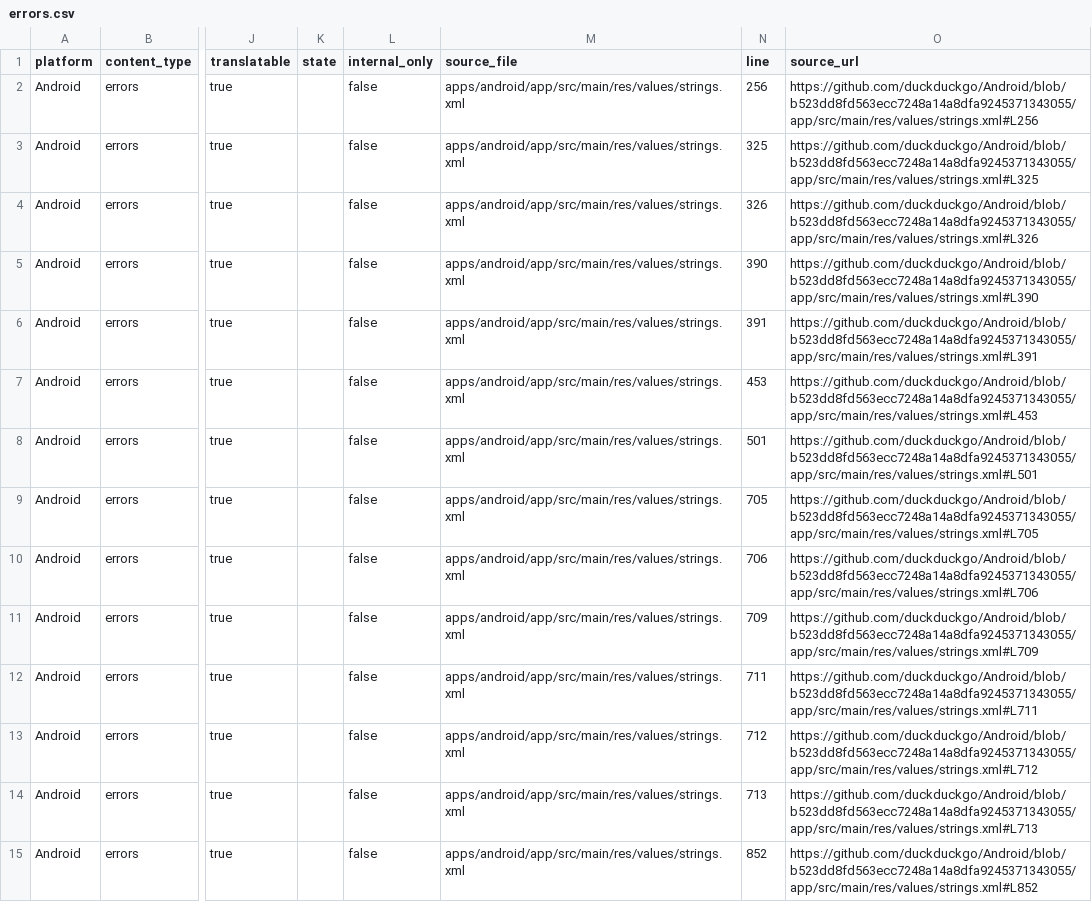
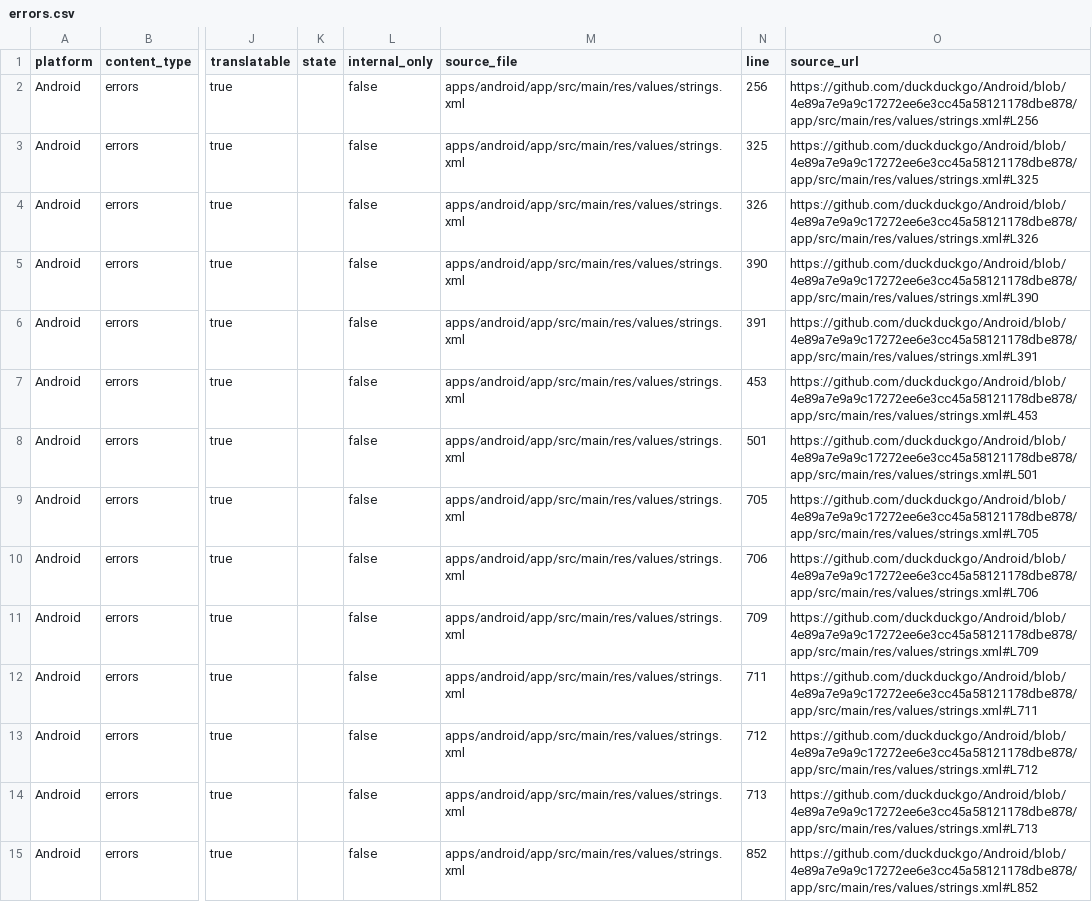
Before and after one commit to duckduckgo/product-copy, a CSV file: strings/android/errors.csv, drawn as a sheet; only a part is shown, gaps mark what is left out; the diff covers the shown part only; the diff names each change by its address in the sheet, - before the commit and + after, or states it on an @@ line.

```diff
--- a/strings/android/errors.csv
+++ b/strings/android/errors.csv
-O2 (source_url): https://github.com/duckduckgo/Android/blob/b523dd8fd563ecc7248a14a8dfa9245371343055/app/src/main/res/values/strings.xml#L256
+O2 (source_url): https://github.com/duckduckgo/Android/blob/4e89a7e9a9c17272ee6e3cc45a58121178dbe878/app/src/main/res/values/strings.xml#L256
-O3 (source_url): https://github.com/duckduckgo/Android/blob/b523dd8fd563ecc7248a14a8dfa9245371343055/app/src/main/res/values/strings.xml#L325
+O3 (source_url): https://github.com/duckduckgo/Android/blob/4e89a7e9a9c17272ee6e3cc45a58121178dbe878/app/src/main/res/values/strings.xml#L325
-O4 (source_url): https://github.com/duckduckgo/Android/blob/b523dd8fd563ecc7248a14a8dfa9245371343055/app/src/main/res/values/strings.xml#L326
+O4 (source_url): https://github.com/duckduckgo/Android/blob/4e89a7e9a9c17272ee6e3cc45a58121178dbe878/app/src/main/res/values/strings.xml#L326
-O5 (source_url): https://github.com/duckduckgo/Android/blob/b523dd8fd563ecc7248a14a8dfa9245371343055/app/src/main/res/values/strings.xml#L390
+O5 (source_url): https://github.com/duckduckgo/Android/blob/4e89a7e9a9c17272ee6e3cc45a58121178dbe878/app/src/main/res/values/strings.xml#L390
-O6 (source_url): https://github.com/duckduckgo/Android/blob/b523dd8fd563ecc7248a14a8dfa9245371343055/app/src/main/res/values/strings.xml#L391
+O6 (source_url): https://github.com/duckduckgo/Android/blob/4e89a7e9a9c17272ee6e3cc45a58121178dbe878/app/src/main/res/values/strings.xml#L391
-O7 (source_url): https://github.com/duckduckgo/Android/blob/b523dd8fd563ecc7248a14a8dfa9245371343055/app/src/main/res/values/strings.xml#L453
+O7 (source_url): https://github.com/duckduckgo/Android/blob/4e89a7e9a9c17272ee6e3cc45a58121178dbe878/app/src/main/res/values/strings.xml#L453
-O8 (source_url): https://github.com/duckduckgo/Android/blob/b523dd8fd563ecc7248a14a8dfa9245371343055/app/src/main/res/values/strings.xml#L501
+O8 (source_url): https://github.com/duckduckgo/Android/blob/4e89a7e9a9c17272ee6e3cc45a58121178dbe878/app/src/main/res/values/strings.xml#L501
-O9 (source_url): https://github.com/duckduckgo/Android/blob/b523dd8fd563ecc7248a14a8dfa9245371343055/app/src/main/res/values/strings.xml#L705
+O9 (source_url): https://github.com/duckduckgo/Android/blob/4e89a7e9a9c17272ee6e3cc45a58121178dbe878/app/src/main/res/values/strings.xml#L705
-O10 (source_url): https://github.com/duckduckgo/Android/blob/b523dd8fd563ecc7248a14a8dfa9245371343055/app/src/main/res/values/strings.xml#L706
+O10 (source_url): https://github.com/duckduckgo/Android/blob/4e89a7e9a9c17272ee6e3cc45a58121178dbe878/app/src/main/res/values/strings.xml#L706
-O11 (source_url): https://github.com/duckduckgo/Android/blob/b523dd8fd563ecc7248a14a8dfa9245371343055/app/src/main/res/values/strings.xml#L709
+O11 (source_url): https://github.com/duckduckgo/Android/blob/4e89a7e9a9c17272ee6e3cc45a58121178dbe878/app/src/main/res/values/strings.xml#L709
-O12 (source_url): https://github.com/duckduckgo/Android/blob/b523dd8fd563ecc7248a14a8dfa9245371343055/app/src/main/res/values/strings.xml#L711
+O12 (source_url): https://github.com/duckduckgo/Android/blob/4e89a7e9a9c17272ee6e3cc45a58121178dbe878/app/src/main/res/values/strings.xml#L711
-O13 (source_url): https://github.com/duckduckgo/Android/blob/b523dd8fd563ecc7248a14a8dfa9245371343055/app/src/main/res/values/strings.xml#L712
+O13 (source_url): https://github.com/duckduckgo/Android/blob/4e89a7e9a9c17272ee6e3cc45a58121178dbe878/app/src/main/res/values/strings.xml#L712
-O14 (source_url): https://github.com/duckduckgo/Android/blob/b523dd8fd563ecc7248a14a8dfa9245371343055/app/src/main/res/values/strings.xml#L713
+O14 (source_url): https://github.com/duckduckgo/Android/blob/4e89a7e9a9c17272ee6e3cc45a58121178dbe878/app/src/main/res/values/strings.xml#L713
-O15 (source_url): https://github.com/duckduckgo/Android/blob/b523dd8fd563ecc7248a14a8dfa9245371343055/app/src/main/res/values/strings.xml#L852
+O15 (source_url): https://github.com/duckduckgo/Android/blob/4e89a7e9a9c17272ee6e3cc45a58121178dbe878/app/src/main/res/values/strings.xml#L852
```
Also changed, not shown: 81 edited cells elsewhere in this file, strings/android/accessibility.csv, strings/android/body.csv, 36 other files.
